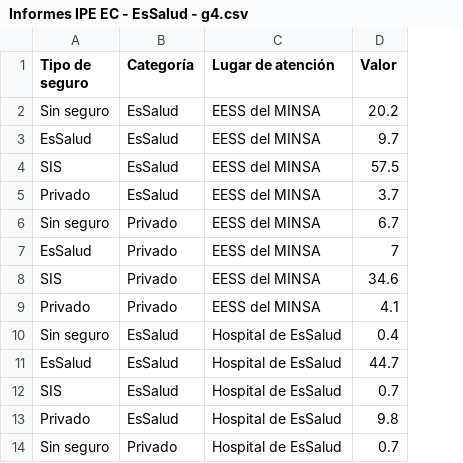
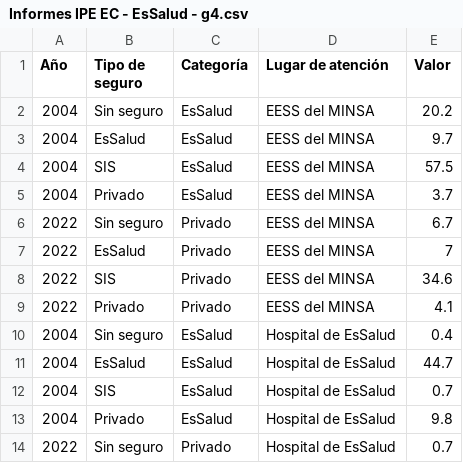
Before and after one commit to vfuentesc/Informes-IPE, a CSV file: 2024-01-14 EsSalud/Informes IPE EC - EsSalud - g4.csv, drawn as a sheet; only a part is shown; the diff names each change by its address in the sheet, - before the commit and + after, or states it on an @@ line.

Commit message:
Update Informes IPE EC - EsSalud - g4.csv

```diff
--- a/2024-01-14 EsSalud/Informes IPE EC - EsSalud - g4.csv
+++ b/2024-01-14 EsSalud/Informes IPE EC - EsSalud - g4.csv
+column A (Año), rows 2-14: 2004 | 2004 | 2004 | 2004 | 2022 | 2022 | 2022 | 2022 | 2004 | 2004 | 2004 | 2004 | 2022
```
